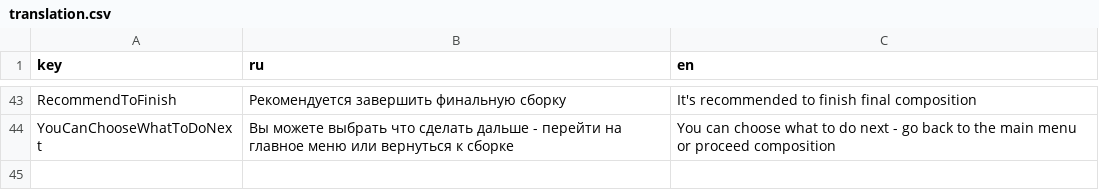
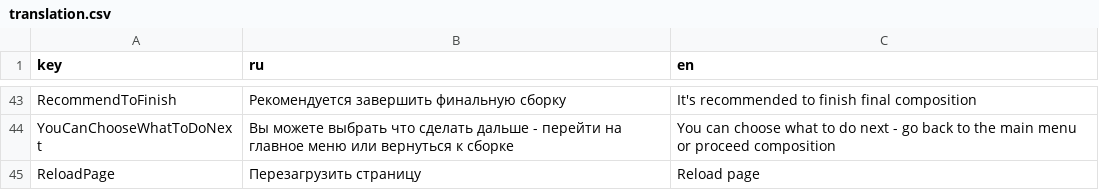
Before and after one commit to Multi-Agent-io/feecc-workbench-frontend, a CSV file: public/translation.csv, drawn as a sheet; only a part is shown, gaps mark what is left out; the diff names each change by its address in the sheet, - before the commit and + after, or states it on an @@ line.

Commit message:
Added button to reload page

```diff
--- a/public/translation.csv
+++ b/public/translation.csv
+row 45: ReloadPage | Перезагрузить страницу | Reload page
```
Also changed, not shown: 4 other files.
